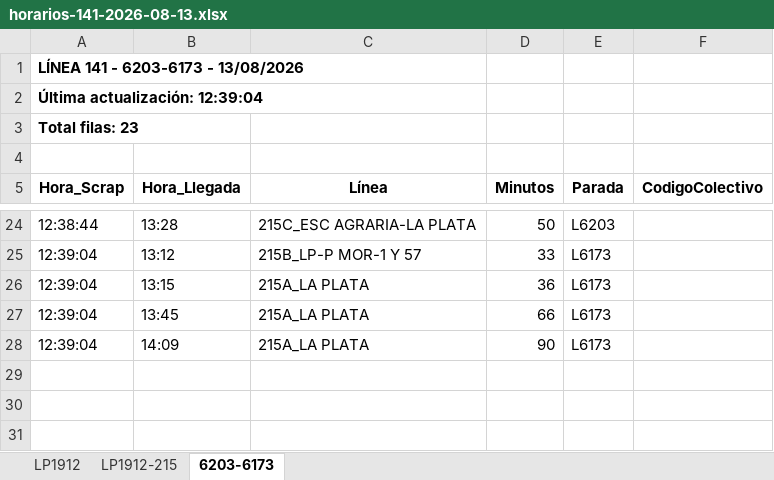
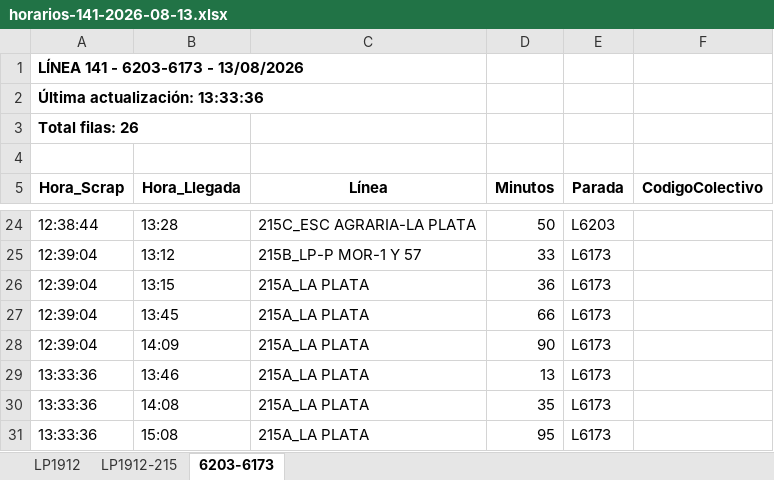
Before and after one commit to palomac00/recolector-colectivos, an Excel workbook: data/horarios-141-2026-08-13.xlsx, sheet 6203-6173, drawn as a sheet; only a part is shown, gaps mark what is left out; values as stored, in another font and other column widths than the file's, no borders; the diff names each change by its address in the sheet, - before the commit and + after, or states it on an @@ line.

```diff
--- a/data/horarios-141-2026-08-13.xlsx (sheet 6203-6173)
+++ b/data/horarios-141-2026-08-13.xlsx (sheet 6203-6173)
-A2 (Hora_Scrap): Última actualización: 12:39:04
+A2 (Hora_Scrap): Última actualización: 13:33:36
-A3 (Hora_Scrap): Total filas: 23
+A3 (Hora_Scrap): Total filas: 26
+row 29: 13:33:36 | 13:46 | 215A_LA PLATA | 13 | L6173
+row 30: 13:33:36 | 14:08 | 215A_LA PLATA | 35 | L6173
+row 31: 13:33:36 | 15:08 | 215A_LA PLATA | 95 | L6173
```
Also changed, not shown: sheet LP1912, sheet LP1912-215, 2 other files.
